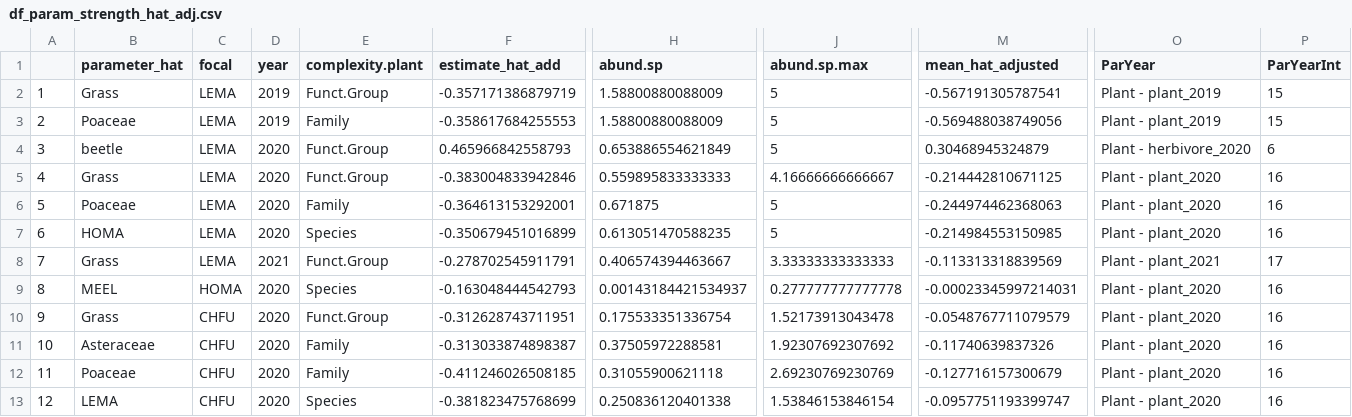
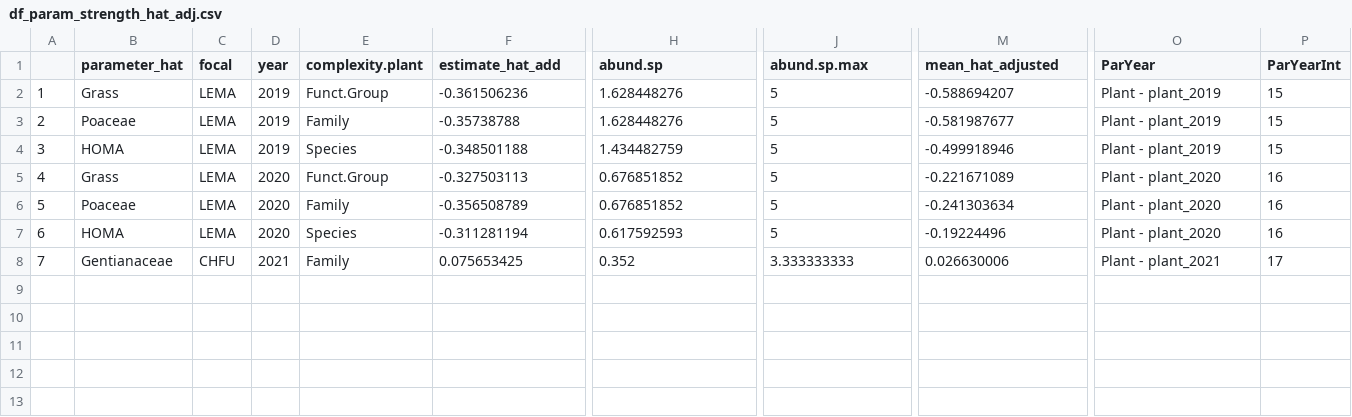
Before and after one commit to Buchel9844/Complexity_Caracoles, a CSV file: results/df_param_strength_hat_adj.csv, drawn as a sheet; only a part is shown, gaps mark what is left out; removed rows and columns are numbered as before the commit, all else as after; rows hold the shown columns only; the diff names each change by its address in the sheet, - before the commit and + after, or states it on an @@ line.

```diff
--- a/results/df_param_strength_hat_adj.csv
+++ b/results/df_param_strength_hat_adj.csv
-F2 (estimate_hat_add): -0.357171386879719
+F2 (estimate_hat_add): -0.361506236
-H2:H3 (abund.sp): 1.58800880088009
+H2:H3 (abund.sp): 1.628448276
-M2 (mean_hat_adjusted): -0.567191305787541
+M2 (mean_hat_adjusted): -0.588694207
-F3 (estimate_hat_add): -0.358617684255553
+F3 (estimate_hat_add): -0.35738788
-M3 (mean_hat_adjusted): -0.569488038749056
+M3 (mean_hat_adjusted): -0.581987677
-row 4: 3 | beetle | LEMA | 2020 | Funct.Group | 0.465966842558793 | 0.653886554621849 | 5 | 0.30468945324879 | Plant - herbivore_2020 | 6
+row 4: 3 | HOMA | LEMA | 2019 | Species | -0.348501188 | 1.434482759 | 5 | -0.499918946 | Plant - plant_2019 | 15
-F5 (estimate_hat_add): -0.383004833942846
+F5 (estimate_hat_add): -0.327503113
-H5 (abund.sp): 0.559895833333333
+H5 (abund.sp): 0.676851852
-J5 (abund.sp.max): 4.16666666666667
+J5 (abund.sp.max): 5
-M5 (mean_hat_adjusted): -0.214442810671125
+M5 (mean_hat_adjusted): -0.221671089
-F6 (estimate_hat_add): -0.364613153292001
+F6 (estimate_hat_add): -0.356508789
-H6 (abund.sp): 0.671875
+H6 (abund.sp): 0.676851852
-M6 (mean_hat_adjusted): -0.244974462368063
+M6 (mean_hat_adjusted): -0.241303634
-F7 (estimate_hat_add): -0.350679451016899
+F7 (estimate_hat_add): -0.311281194
-H7 (abund.sp): 0.613051470588235
+H7 (abund.sp): 0.617592593
-M7 (mean_hat_adjusted): -0.214984553150985
+M7 (mean_hat_adjusted): -0.19224496
-row 8: 7 | Grass | LEMA | 2021 | Funct.Group | -0.278702545911791 | 0.406574394463667 | 3.33333333333333 | -0.113313318839569 | Plant - plant_2021 | 17
-row 9: 8 | MEEL | HOMA | 2020 | Species | -0.163048444542793 | 0.00143184421534937 | 0.277777777777778 | -0.00023345997214031 | Plant - plant_2020 | 16
-row 10: 9 | Grass | CHFU | 2020 | Funct.Group | -0.312628743711951 | 0.175533351336754 | 1.52173913043478 | -0.0548767711079579 | Plant - plant_2020 | 16
@@ column A renumbered in row 8 @@
-B8 (parameter_hat): Asteraceae
+B8 (parameter_hat): Gentianaceae
-D8 (year): 2020
+D8 (year): 2021
-F8 (estimate_hat_add): -0.313033874898387
+F8 (estimate_hat_add): 0.075653425
-H8 (abund.sp): 0.37505972288581
+H8 (abund.sp): 0.352
-J8 (abund.sp.max): 1.92307692307692
+J8 (abund.sp.max): 3.333333333
-M8 (mean_hat_adjusted): -0.11740639837326
+M8 (mean_hat_adjusted): 0.026630006
-O8 (ParYear): Plant - plant_2020
+O8 (ParYear): Plant - plant_2021
-P8 (ParYearInt): 16
+P8 (ParYearInt): 17
-row 12: 11 | Poaceae | CHFU | 2020 | Family | -0.411246026508185 | 0.31055900621118 | 2.69230769230769 | -0.127716157300679 | Plant - plant_2020 | 16
-row 13: 12 | LEMA | CHFU | 2020 | Species | -0.381823475768699 | 0.250836120401338 | 1.53846153846154 | -0.0957751193399747 | Plant - plant_2020 | 16
```
Also changed, not shown: results/Model.compare.loo.csv, results/Trophic.mean.df.csv, 20 other files.
